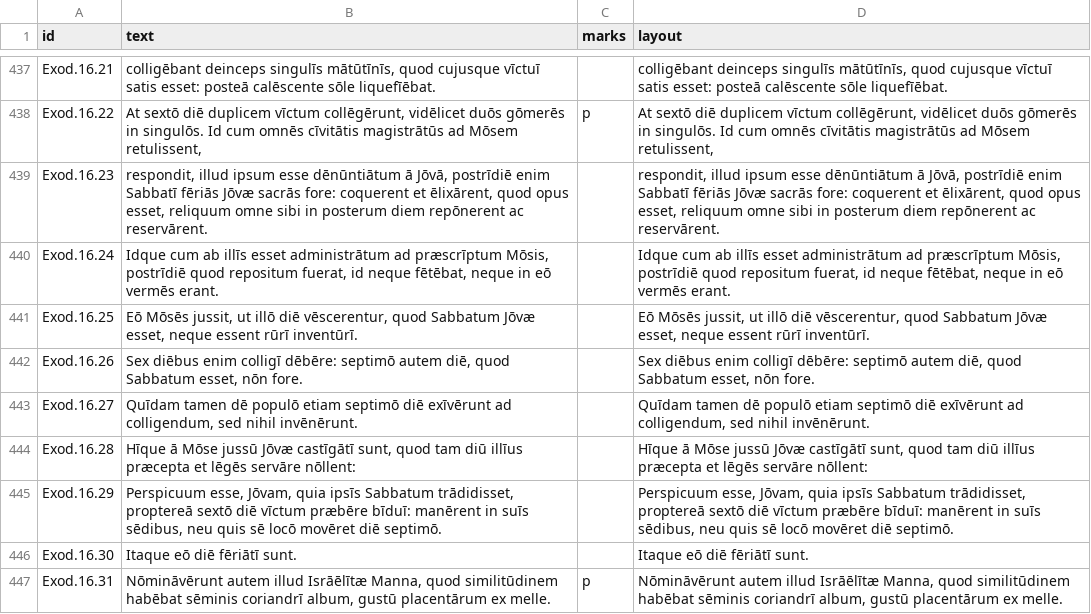
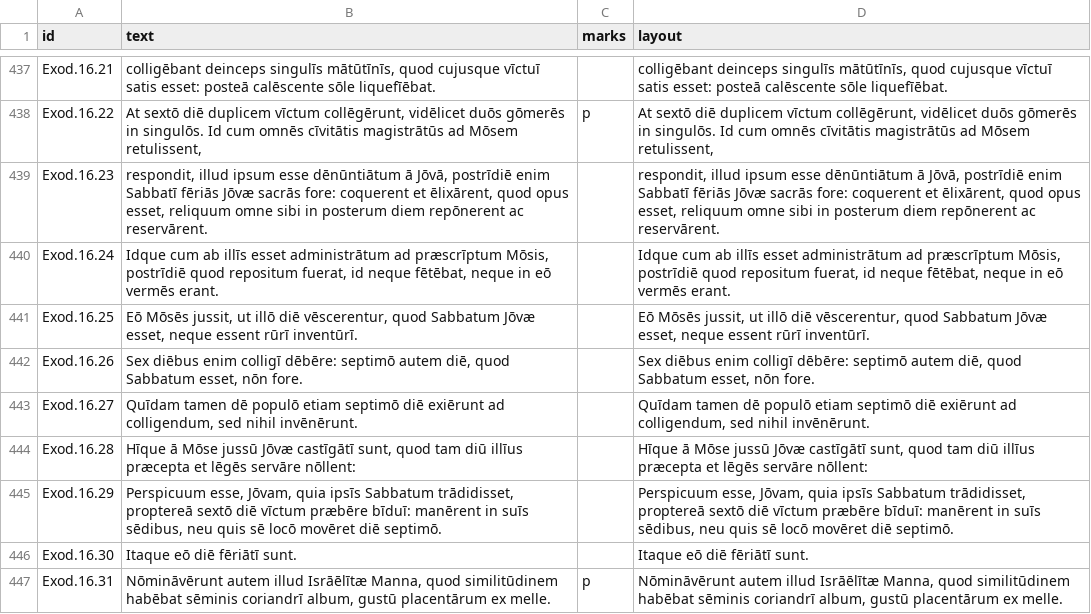
Before and after one commit to njand/biblia-castellionis, a TSV file: data/gold/Exod.tsv, drawn as a sheet; only a part is shown, gaps mark what is left out.

```diff
--- a/data/gold/Exod.tsv
+++ b/data/gold/Exod.tsv
@@ -442,3 +442,3 @@ Exod.16.25	Eō Mōsēs jussit, ut illō diē vēscerentur, quod Sabbatum Jōvæ
 Exod.16.26	Sex diēbus enim colligī dēbēre: septimō autem diē, quod Sabbatum esset, nōn fore.		Sex diēbus enim colligī dēbēre: septimō autem diē, quod Sabbatum esset, nōn fore.
-Exod.16.27	Quīdam tamen dē populō etiam septimō diē exīvērunt ad colligendum, sed nihil invēnērunt.		Quīdam tamen dē populō etiam septimō diē exīvērunt ad colligendum, sed nihil invēnērunt.
+Exod.16.27	Quīdam tamen dē populō etiam septimō diē exiērunt ad colligendum, sed nihil invēnērunt.		Quīdam tamen dē populō etiam septimō diē exiērunt ad colligendum, sed nihil invēnērunt.
 Exod.16.28	Hīque ā Mōse jussū Jōvæ castīgātī sunt, quod tam diū illīus præcepta et lēgēs servāre nōllent:		Hīque ā Mōse jussū Jōvæ castīgātī sunt, quod tam diū illīus præcepta et lēgēs servāre nōllent:
```
Also changed, not shown: data/gold/2Cor.tsv, data/gold/2John.tsv, 40 other files.
